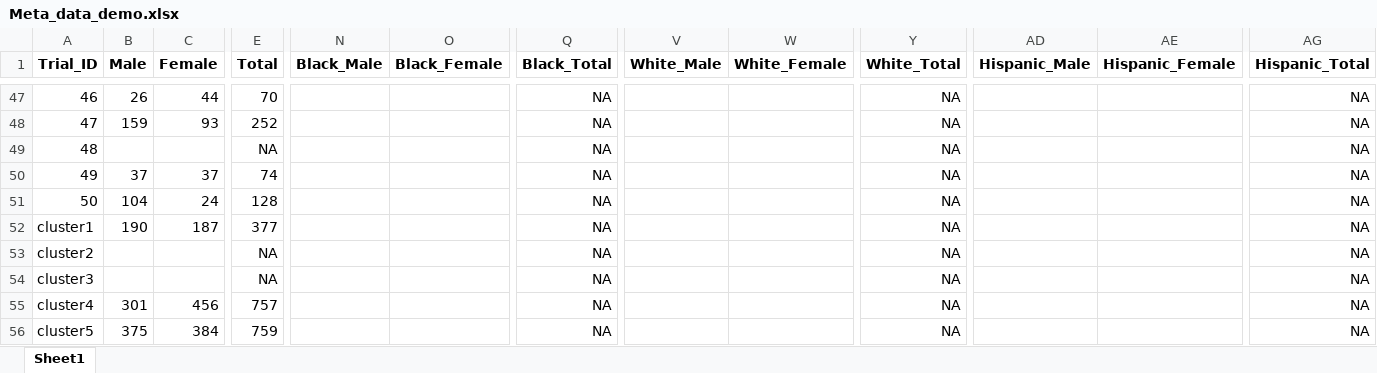
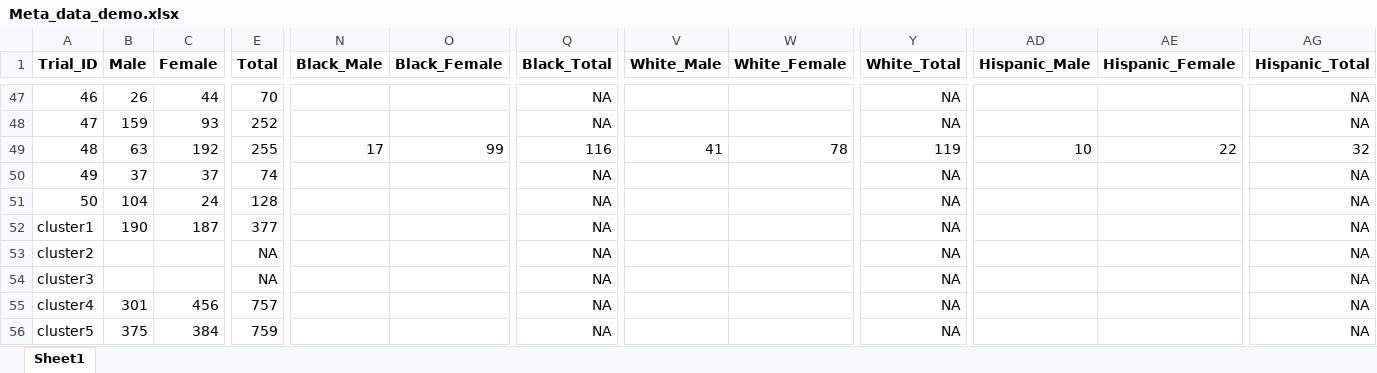
Before and after one commit to syl051088/RCT_Data, an Excel workbook: cleaned_data/Meta_data_demo.xlsx, sheet Sheet1, drawn as a sheet; only a part is shown, gaps mark what is left out; values as stored, in another font and other column widths than the file's, no borders; the diff covers the shown part only; the diff names each change by its address in the sheet, - before the commit and + after, or states it on an @@ line.

```diff
--- a/cleaned_data/Meta_data_demo.xlsx (sheet Sheet1)
+++ b/cleaned_data/Meta_data_demo.xlsx (sheet Sheet1)
-B49 (Male): (empty)
+B49 (Male): 63
-C49 (Female): (empty)
+C49 (Female): 192
-E49 (Total): NA
+E49 (Total): 255
-N49 (Black_Male): (empty)
+N49 (Black_Male): 17
-O49 (Black_Female): (empty)
+O49 (Black_Female): 99
-Q49 (Black_Total): NA
+Q49 (Black_Total): 116
-V49 (White_Male): (empty)
+V49 (White_Male): 41
-W49 (White_Female): (empty)
+W49 (White_Female): 78
-Y49 (White_Total): NA
+Y49 (White_Total): 119
-AD49 (Hispanic_Male): (empty)
+AD49 (Hispanic_Male): 10
-AE49 (Hispanic_Female): (empty)
+AE49 (Hispanic_Female): 22
-AG49 (Hispanic_Total): NA
+AG49 (Hispanic_Total): 32
```
Also changed, not shown: 3 edited cells elsewhere in this sheet, cleaned_data/meta_data.xlsx, cleaned_data/meta_data_comparison.xlsx, 11 other files.
